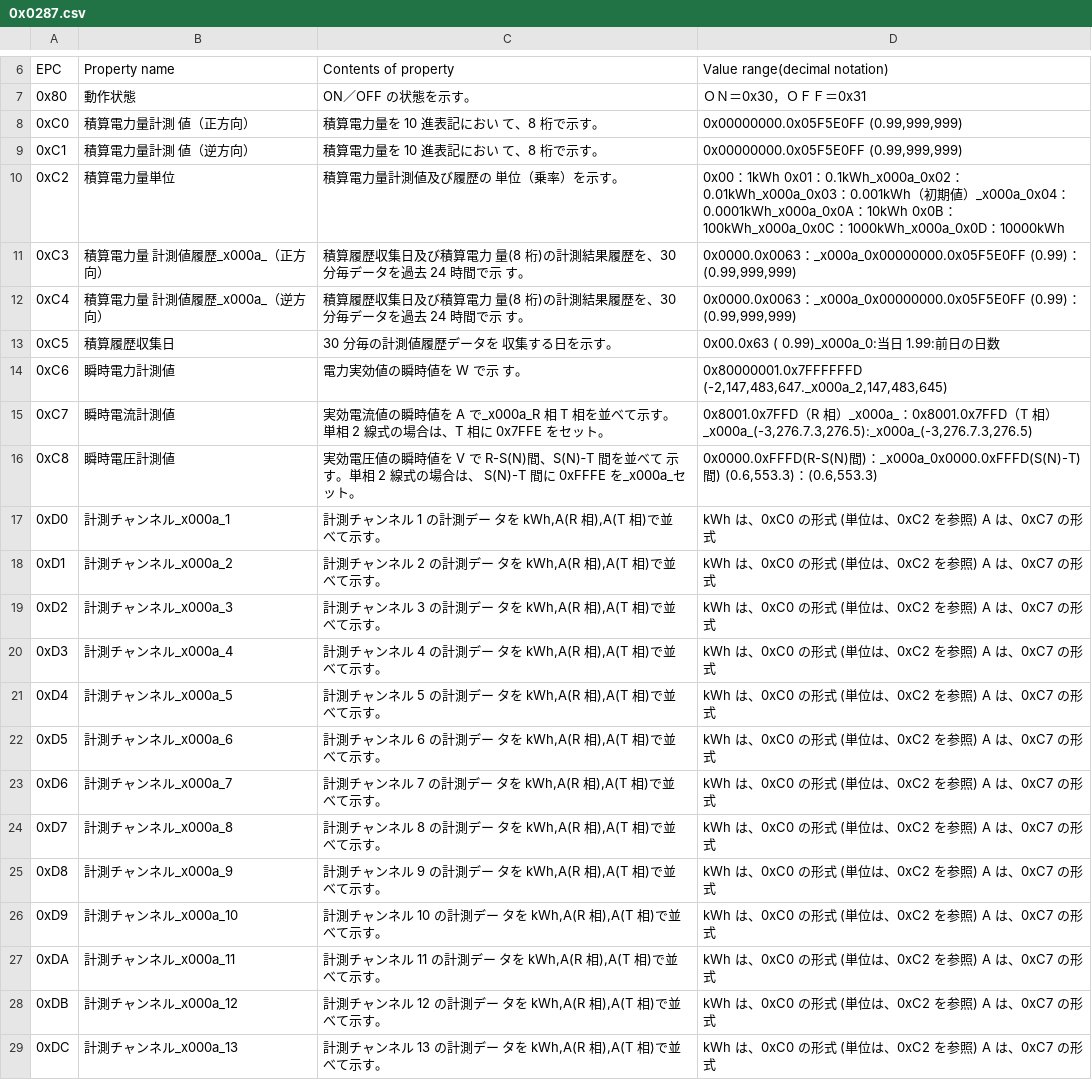
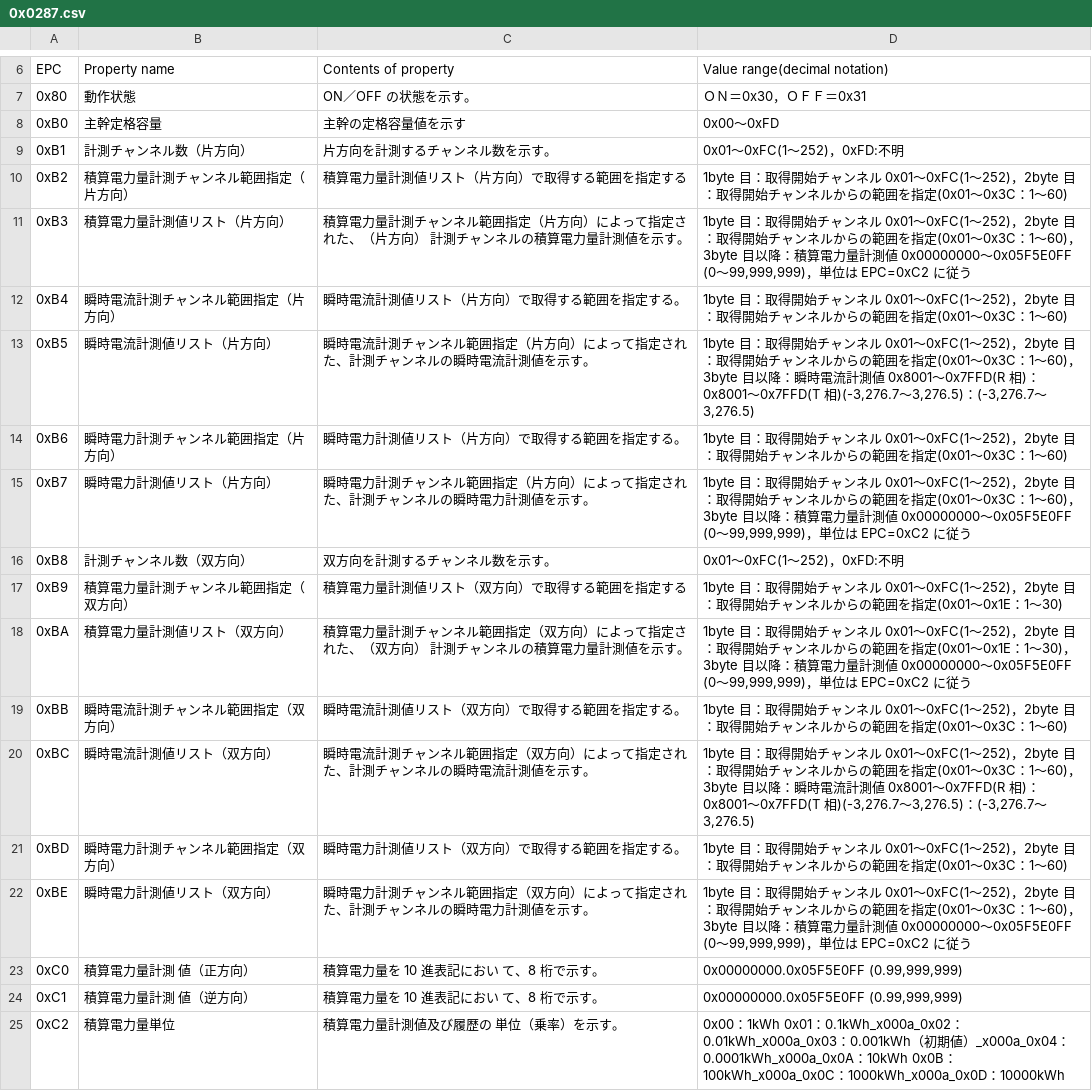
Before and after one commit to SonyCSL/ECHONETLite-ObjectDatabase, a CSV file: data/csv/ja/0x0287.csv, drawn as a sheet; only a part is shown, gaps mark what is left out; the shorter side is filled out with more unchanged rows.

```diff
--- a/data/csv/ja/0x0287.csv
+++ b/data/csv/ja/0x0287.csv
@@ -7,2 +7,17 @@ EPC,Property name,Contents of property,Value range(decimal notation)
 0x80,動作状態,ON／OFF の状態を示す。,ＯＮ＝0x30，ＯＦＦ＝0x31
+0xB0,主幹定格容量,主幹の定格容量値を示す,0x00～0xFD
+0xB1,計測チャンネル数（片方向）,片方向を計測するチャンネル数を示す。,0x01～0xFC(1～252)，0xFD:不明
+0xB2,積算電力量計測チャンネル範囲指定（片方向）,積算電力量計測値リスト（片方向）で取得する範囲を指定する,1byte 目：取得開始チャンネル 0x01～0xFC(1～252)，2byte 目：取得開始チャンネルからの範囲を指定(0x01～0x3C：1～60)
+0xB3,積算電力量計測値リスト（片方向）,積算電力量計測チャンネル範囲指定（片方向）によって指定された、（片方向） 計測チャンネルの積算電力量計測値を示す。,"1byte 目：取得開始チャンネル 0x01～0xFC(1～252)，2byte 目：取得開始チャンネルからの範囲を指定(0x01～0x3C：1～60)，3byte 目以降：積算電力量計測値 0x00000000～0x05F5E0FF (0～99,999,999)，単位は EPC=0xC2 に従う"
+0xB4,瞬時電流計測チャンネル範囲指定（片方向）,瞬時電流計測値リスト（片方向）で取得する範囲を指定する。,1byte 目：取得開始チャンネル 0x01～0xFC(1～252)，2byte 目：取得開始チャンネルからの範囲を指定(0x01～0x3C：1～60)
+0xB5,瞬時電流計測値リスト（片方向）,瞬時電流計測チャンネル範囲指定（片方向）によって指定された、計測チャンネルの瞬時電流計測値を示す。,"1byte 目：取得開始チャンネル 0x01～0xFC(1～252)，2byte 目：取得開始チャンネルからの範囲を指定(0x01～0x3C：1～60)，3byte 目以降：瞬時電流計測値 0x8001～0x7FFD(R 相)：0x8001～0x7FFD(T 相)(-3,276.7～3,276.5)：(-3,276.7～3,276.5)"
+0xB6,瞬時電力計測チャンネル範囲指定（片方向）,瞬時電力計測値リスト（片方向）で取得する範囲を指定する。,1byte 目：取得開始チャンネル 0x01～0xFC(1～252)，2byte 目：取得開始チャンネルからの範囲を指定(0x01～0x3C：1～60)
+0xB7,瞬時電力計測値リスト（片方向）,瞬時電力計測チャンネル範囲指定（片方向）によって指定された、計測チャンネルの瞬時電力計測値を示す。,"1byte 目：取得開始チャンネル 0x01～0xFC(1～252)，2byte 目：取得開始チャンネルからの範囲を指定(0x01～0x3C：1～60)，3byte 目以降：積算電力量計測値 0x00000000～0x05F5E0FF (0～99,999,999)，単位は EPC=0xC2 に従う"
+0xB8,計測チャンネル数（双方向）,双方向を計測するチャンネル数を示す。,0x01～0xFC(1～252)，0xFD:不明
+0xB9,積算電力量計測チャンネル範囲指定（双方向）,積算電力量計測値リスト（双方向）で取得する範囲を指定する,1byte 目：取得開始チャンネル 0x01～0xFC(1～252)，2byte 目：取得開始チャンネルからの範囲を指定(0x01～0x1E：1～30)
+0xBA,積算電力量計測値リスト（双方向）,積算電力量計測チャンネル範囲指定（双方向）によって指定された、（双方向） 計測チャンネルの積算電力量計測値を示す。,"1byte 目：取得開始チャンネル 0x01～0xFC(1～252)，2byte 目：取得開始チャンネルからの範囲を指定(0x01～0x1E：1～30)，3byte 目以降：積算電力量計測値 0x00000000～0x05F5E0FF (0～99,999,999)，単位は EPC=0xC2 に従う"
+0xBB,瞬時電流計測チャンネル範囲指定（双方向）,瞬時電流計測値リスト（双方向）で取得する範囲を指定する。,1byte 目：取得開始チャンネル 0x01～0xFC(1～252)，2byte 目：取得開始チャンネルからの範囲を指定(0x01～0x3C：1～60)
+0xBC,瞬時電流計測値リスト（双方向）,瞬時電流計測チャンネル範囲指定（双方向）によって指定された、計測チャンネルの瞬時電流計測値を示す。,"1byte 目：取得開始チャンネル 0x01～0xFC(1～252)，2byte 目：取得開始チャンネルからの範囲を指定(0x01～0x3C：1～60)，3byte 目以降：瞬時電流計測値 0x8001～0x7FFD(R 相)：0x8001～0x7FFD(T 相)(-3,276.7～3,276.5)：(-3,276.7～3,276.5)"
+0xBD,瞬時電力計測チャンネル範囲指定（双方向）,瞬時電力計測値リスト（双方向）で取得する範囲を指定する。,1byte 目：取得開始チャンネル 0x01～0xFC(1～252)，2byte 目：取得開始チャンネルからの範囲を指定(0x01～0x3C：1～60)
+0xBE,瞬時電力計測値リスト（双方向）,瞬時電力計測チャンネル範囲指定（双方向）によって指定された、計測チャンネルの瞬時電力計測値を示す。,"1byte 目：取得開始チャンネル 0x01～0xFC(1～252)，2byte 目：取得開始チャンネルからの範囲を指定(0x01～0x3C：1～60)，3byte 目以降：積算電力量計測値 0x00000000～0x05F5E0FF (0～99,999,999)，単位は EPC=0xC2 に従う"
 0xC0,積算電力量計測 値（正方向）,積算電力量を 10 進表記におい て、8 桁で示す。,"0x00000000.0x05F5E0FF (0.99,999,999)"
```
Also changed, not shown: 1 other file.
